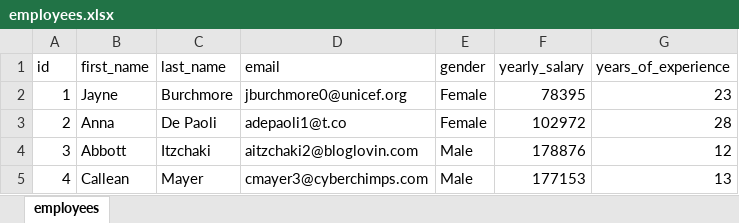
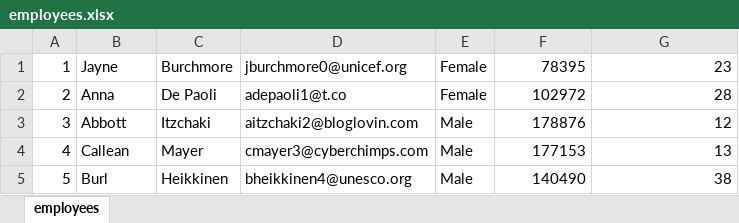
Before and after one commit to Training360/python-everyday, an Excel workbook: lessons/files/employees.xlsx, sheet employees, drawn as a sheet; only a part is shown; the shorter side is filled out with more unchanged rows; values as stored, in another font and other column widths than the file's, no borders; the diff names each change by its address in the sheet, - before the commit and + after, or states it on an @@ line.

Commit message:
add lessons

```diff
--- a/lessons/files/employees.xlsx (sheet employees)
+++ b/lessons/files/employees.xlsx (sheet employees)
-row 1: id | first_name | last_name | email | gender | yearly_salary | years_of_experience
```
Also changed, not shown: 46 other files.
